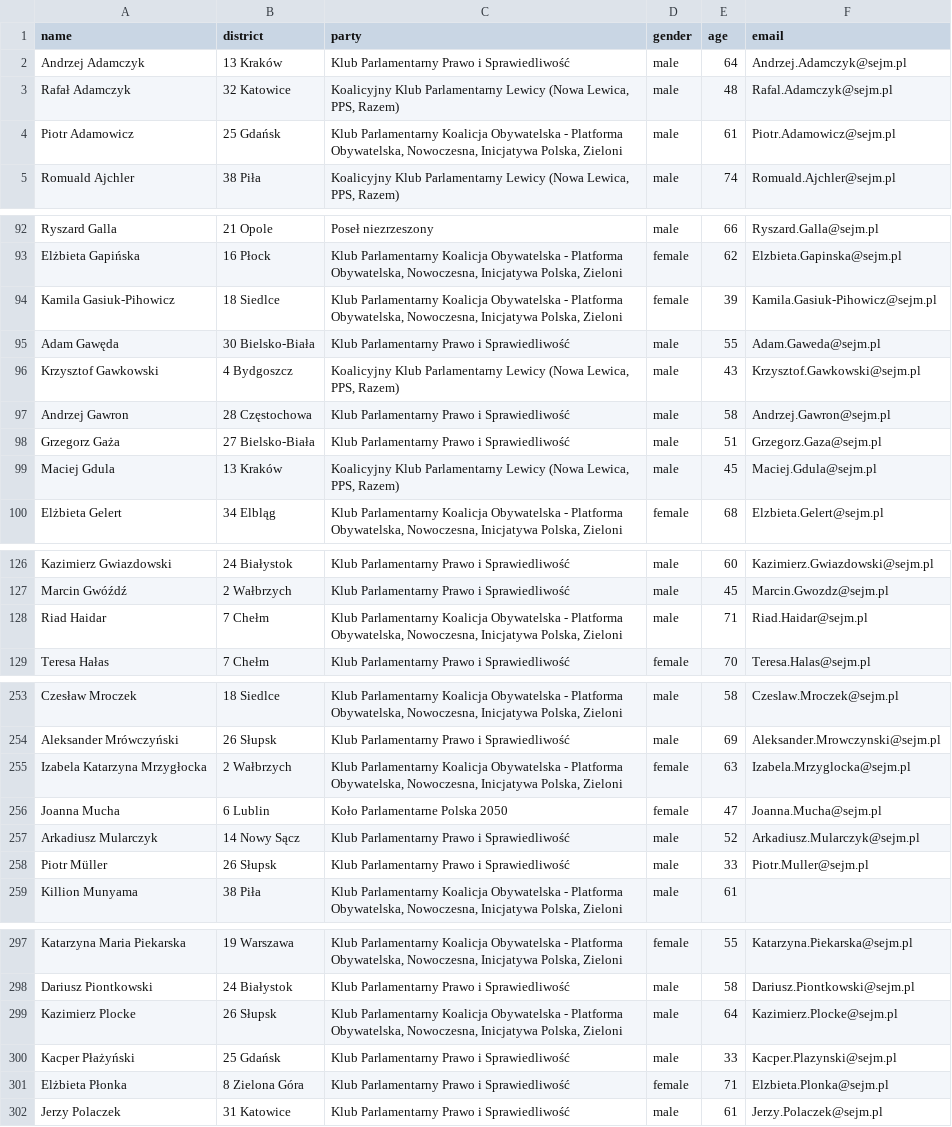
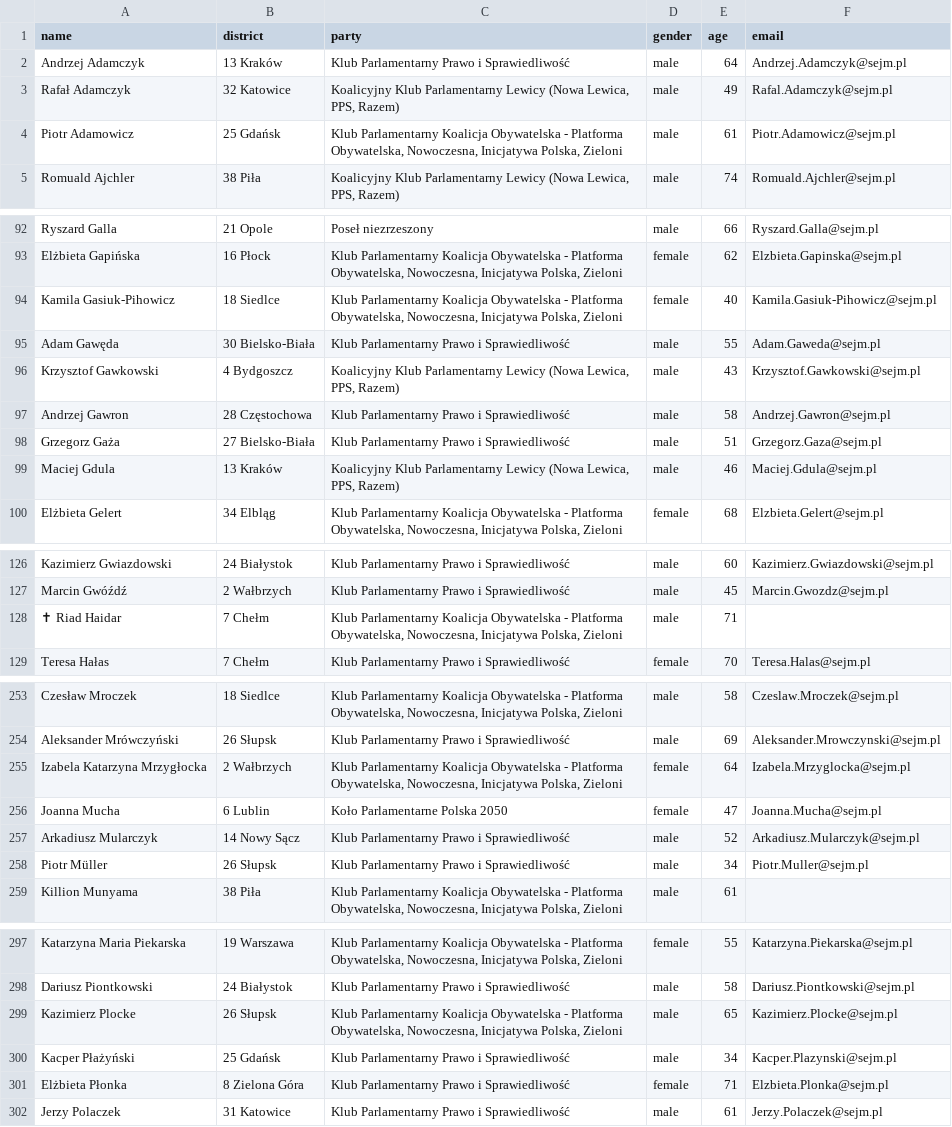
Before and after one commit to jakubmatyszewski/PL-politicians-data, a CSV file: data/data.csv, drawn as a sheet; only a part is shown, gaps mark what is left out; the diff covers the shown part only.

Commit message:
Latest data: Thu Jun  1 07:14:15 UTC 2023

```diff
--- a/data/data.csv
+++ b/data/data.csv
@@ -2,3 +2,3 @@ name,district,party,gender,age,email
 Andrzej Adamczyk,13  Kraków,Klub Parlamentarny Prawo i Sprawiedliwość,male,64,Andrzej.Adamczyk@sejm.pl
-Rafał Adamczyk,32  Katowice,"Koalicyjny Klub Parlamentarny Lewicy (Nowa Lewica, PPS, Razem)",male,48,Rafal.Adamczyk@sejm.pl
+Rafał Adamczyk,32  Katowice,"Koalicyjny Klub Parlamentarny Lewicy (Nowa Lewica, PPS, Razem)",male,49,Rafal.Adamczyk@sejm.pl
 Piotr Adamowicz,25  Gdańsk,"Klub Parlamentarny Koalicja Obywatelska - Platforma Obywatelska, Nowoczesna, Inicjatywa Polska, Zieloni",male,61,Piotr.Adamowicz@sejm.pl
@@ -93,3 +93,3 @@ Ryszard Galla,21  Opole,Poseł niezrzeszony,male,66,Ryszard.Galla@sejm.pl
 Elżbieta Gapińska,16  Płock,"Klub Parlamentarny Koalicja Obywatelska - Platforma Obywatelska, Nowoczesna, Inicjatywa Polska, Zieloni",female,62,Elzbieta.Gapinska@sejm.pl
-Kamila Gasiuk-Pihowicz,18  Siedlce,"Klub Parlamentarny Koalicja Obywatelska - Platforma Obywatelska, Nowoczesna, Inicjatywa Polska, Zieloni",female,39,Kamila.Gasiuk-Pihowicz@sejm.pl
+Kamila Gasiuk-Pihowicz,18  Siedlce,"Klub Parlamentarny Koalicja Obywatelska - Platforma Obywatelska, Nowoczesna, Inicjatywa Polska, Zieloni",female,40,Kamila.Gasiuk-Pihowicz@sejm.pl
 Adam Gawęda,30  Bielsko-Biała,Klub Parlamentarny Prawo i Sprawiedliwość,male,55,Adam.Gaweda@sejm.pl
@@ -98,3 +98,3 @@ Andrzej Gawron,28  Częstochowa,Klub Parlamentarny Prawo i Sprawiedliwość,male
 Grzegorz Gaża,27  Bielsko-Biała,Klub Parlamentarny Prawo i Sprawiedliwość,male,51,Grzegorz.Gaza@sejm.pl
-Maciej Gdula,13  Kraków,"Koalicyjny Klub Parlamentarny Lewicy (Nowa Lewica, PPS, Razem)",male,45,Maciej.Gdula@sejm.pl
+Maciej Gdula,13  Kraków,"Koalicyjny Klub Parlamentarny Lewicy (Nowa Lewica, PPS, Razem)",male,46,Maciej.Gdula@sejm.pl
 Elżbieta Gelert,34  Elbląg,"Klub Parlamentarny Koalicja Obywatelska - Platforma Obywatelska, Nowoczesna, Inicjatywa Polska, Zieloni",female,68,Elzbieta.Gelert@sejm.pl
@@ -127,3 +127,3 @@ Kazimierz Gwiazdowski,24  Białystok,Klub Parlamentarny Prawo i Sprawiedliwość
 Marcin Gwóźdź,2  Wałbrzych,Klub Parlamentarny Prawo i Sprawiedliwość,male,45,Marcin.Gwozdz@sejm.pl
-Riad Haidar,7  Chełm,"Klub Parlamentarny Koalicja Obywatelska - Platforma Obywatelska, Nowoczesna, Inicjatywa Polska, Zieloni",male,71,Riad.Haidar@sejm.pl
+✝ Riad Haidar,7  Chełm,"Klub Parlamentarny Koalicja Obywatelska - Platforma Obywatelska, Nowoczesna, Inicjatywa Polska, Zieloni",male,71,
 Teresa Hałas,7  Chełm,Klub Parlamentarny Prawo i Sprawiedliwość,female,70,Teresa.Halas@sejm.pl
@@ -254,6 +254,6 @@ Czesław Mroczek,18  Siedlce,"Klub Parlamentarny Koalicja Obywatelska - Platform
 Aleksander Mrówczyński,26  Słupsk,Klub Parlamentarny Prawo i Sprawiedliwość,male,69,Aleksander.Mrowczynski@sejm.pl
-Izabela Katarzyna Mrzygłocka,2  Wałbrzych,"Klub Parlamentarny Koalicja Obywatelska - Platforma Obywatelska, Nowoczesna, Inicjatywa Polska, Zieloni",female,63,Izabela.Mrzyglocka@sejm.pl
+Izabela Katarzyna Mrzygłocka,2  Wałbrzych,"Klub Parlamentarny Koalicja Obywatelska - Platforma Obywatelska, Nowoczesna, Inicjatywa Polska, Zieloni",female,64,Izabela.Mrzyglocka@sejm.pl
 Joanna Mucha,6  Lublin,Koło Parlamentarne Polska 2050,female,47,Joanna.Mucha@sejm.pl
 Arkadiusz Mularczyk,14  Nowy Sącz,Klub Parlamentarny Prawo i Sprawiedliwość,male,52,Arkadiusz.Mularczyk@sejm.pl
-Piotr Müller,26  Słupsk,Klub Parlamentarny Prawo i Sprawiedliwość,male,33,Piotr.Muller@sejm.pl
+Piotr Müller,26  Słupsk,Klub Parlamentarny Prawo i Sprawiedliwość,male,34,Piotr.Muller@sejm.pl
 Killion Munyama,38  Piła,"Klub Parlamentarny Koalicja Obywatelska - Platforma Obywatelska, Nowoczesna, Inicjatywa Polska, Zieloni",male,61,
@@ -298,4 +298,4 @@ Katarzyna Maria Piekarska,19  Warszawa,"Klub Parlamentarny Koalicja Obywatelska
 Dariusz Piontkowski,24  Białystok,Klub Parlamentarny Prawo i Sprawiedliwość,male,58,Dariusz.Piontkowski@sejm.pl
-Kazimierz Plocke,26  Słupsk,"Klub Parlamentarny Koalicja Obywatelska - Platforma Obywatelska, Nowoczesna, Inicjatywa Polska, Zieloni",male,64,Kazimierz.Plocke@sejm.pl
-Kacper Płażyński,25  Gdańsk,Klub Parlamentarny Prawo i Sprawiedliwość,male,33,Kacper.Plazynski@sejm.pl
+Kazimierz Plocke,26  Słupsk,"Klub Parlamentarny Koalicja Obywatelska - Platforma Obywatelska, Nowoczesna, Inicjatywa Polska, Zieloni",male,65,Kazimierz.Plocke@sejm.pl
+Kacper Płażyński,25  Gdańsk,Klub Parlamentarny Prawo i Sprawiedliwość,male,34,Kacper.Plazynski@sejm.pl
 Elżbieta Płonka,8  Zielona Góra,Klub Parlamentarny Prawo i Sprawiedliwość,female,71,Elzbieta.Plonka@sejm.pl
```
Also changed, not shown: 25 edited cells elsewhere in this file.
